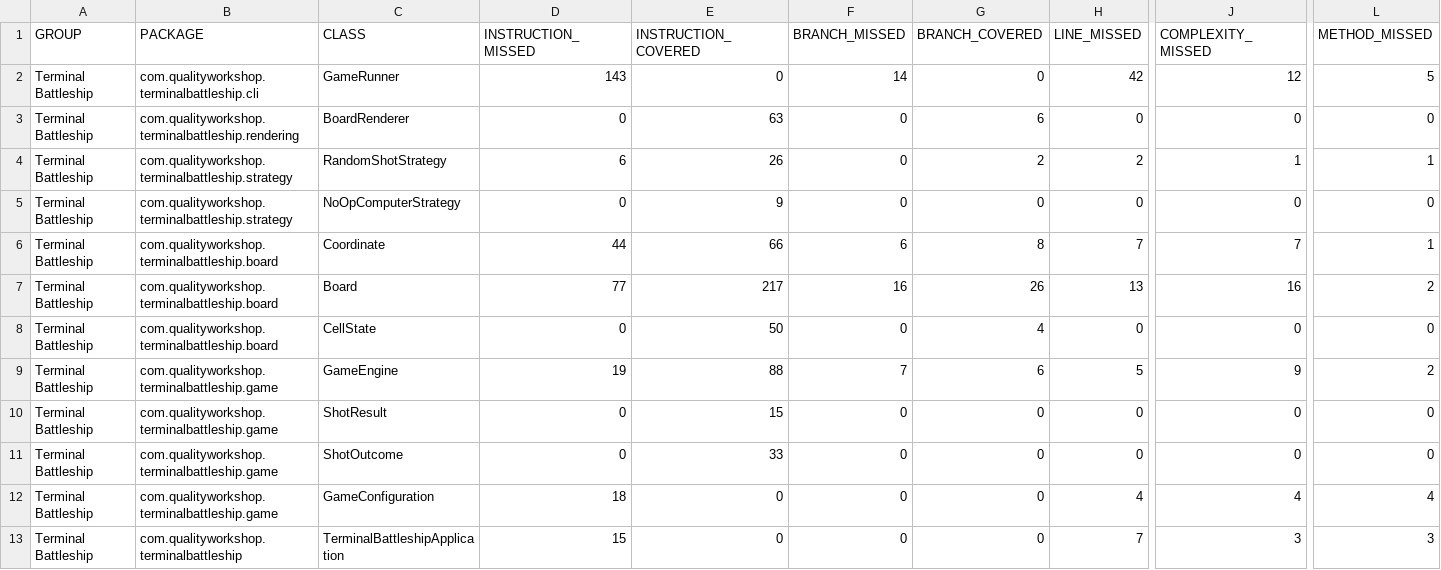
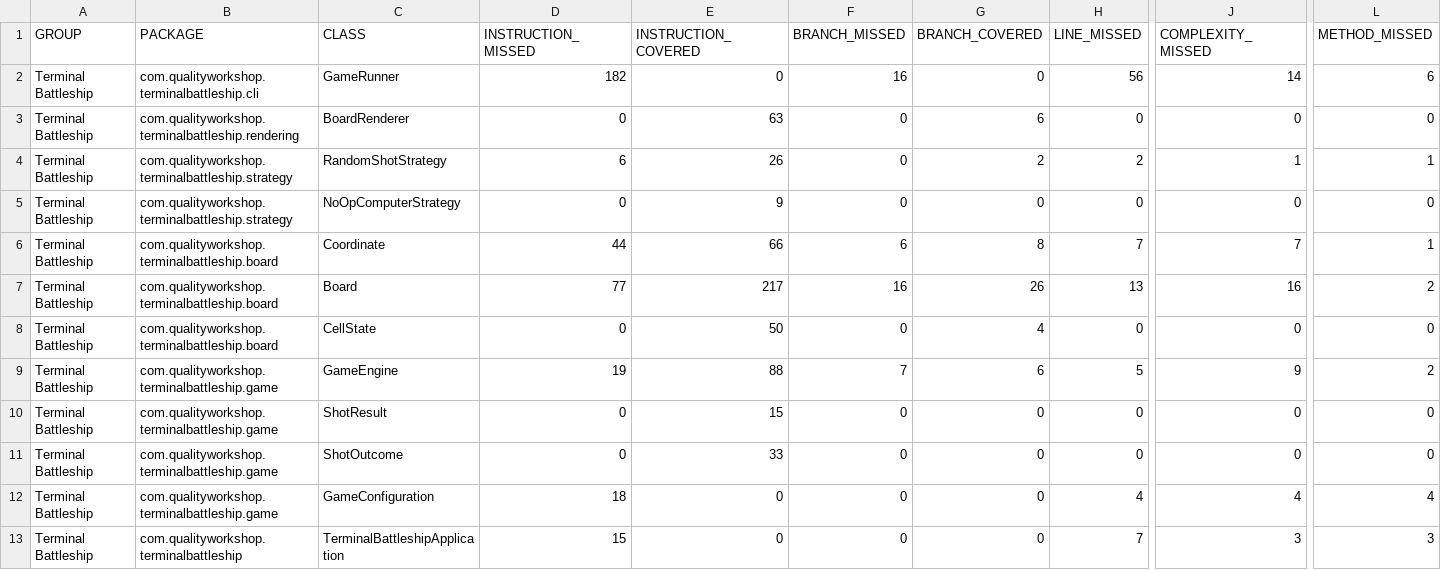
Before and after one commit to DrivoireFR/battleship-java, a CSV file: target/site/jacoco/jacoco.csv, drawn as a sheet; only a part is shown, gaps mark what is left out; the diff names each change by its address in the sheet, - before the commit and + after, or states it on an @@ line.

```diff
--- a/target/site/jacoco/jacoco.csv
+++ b/target/site/jacoco/jacoco.csv
-D2 (INSTRUCTION_MISSED): 143
+D2 (INSTRUCTION_MISSED): 182
-F2 (BRANCH_MISSED): 14
+F2 (BRANCH_MISSED): 16
-H2 (LINE_MISSED): 42
+H2 (LINE_MISSED): 56
-J2 (COMPLEXITY_MISSED): 12
+J2 (COMPLEXITY_MISSED): 14
-L2 (METHOD_MISSED): 5
+L2 (METHOD_MISSED): 6
```
Also changed, not shown: 18 other files.
